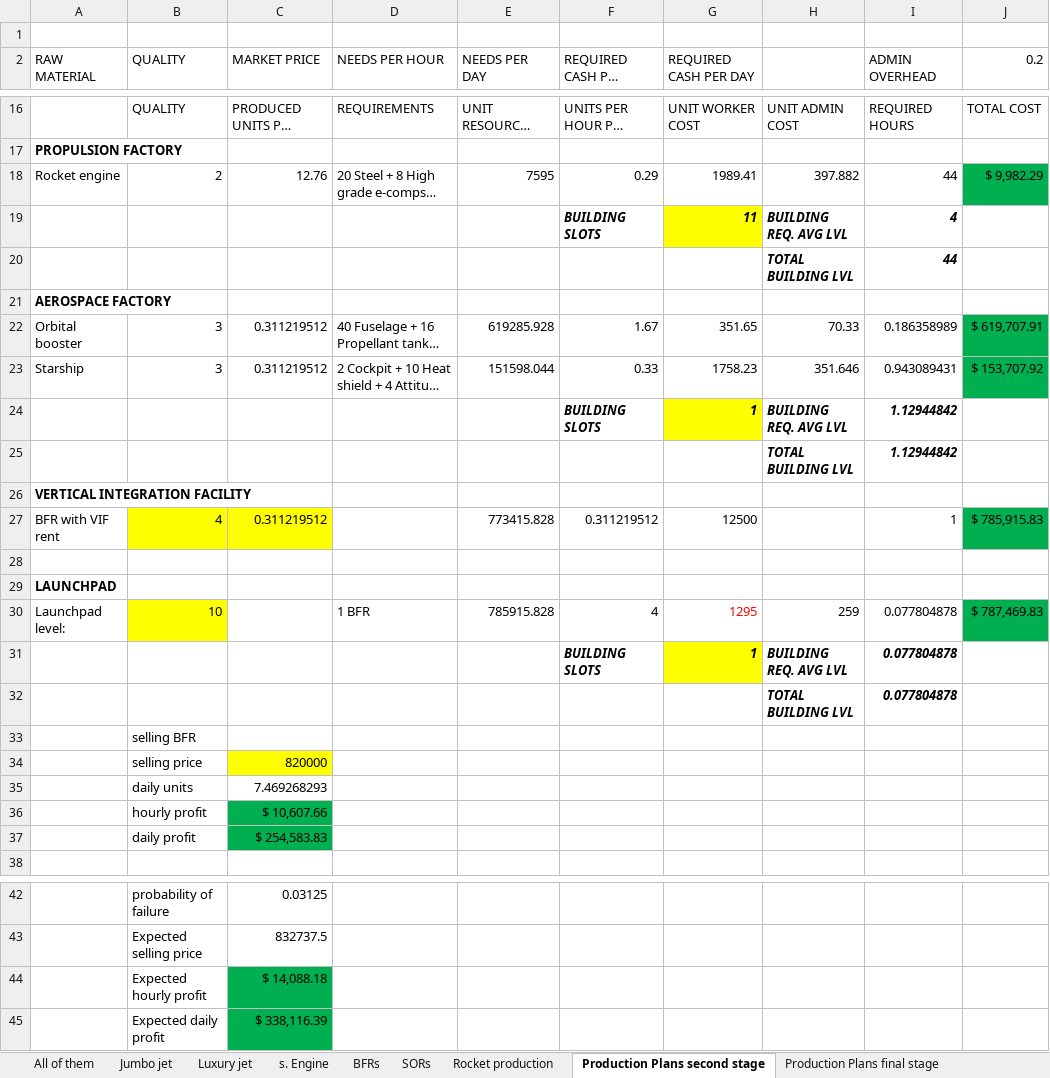
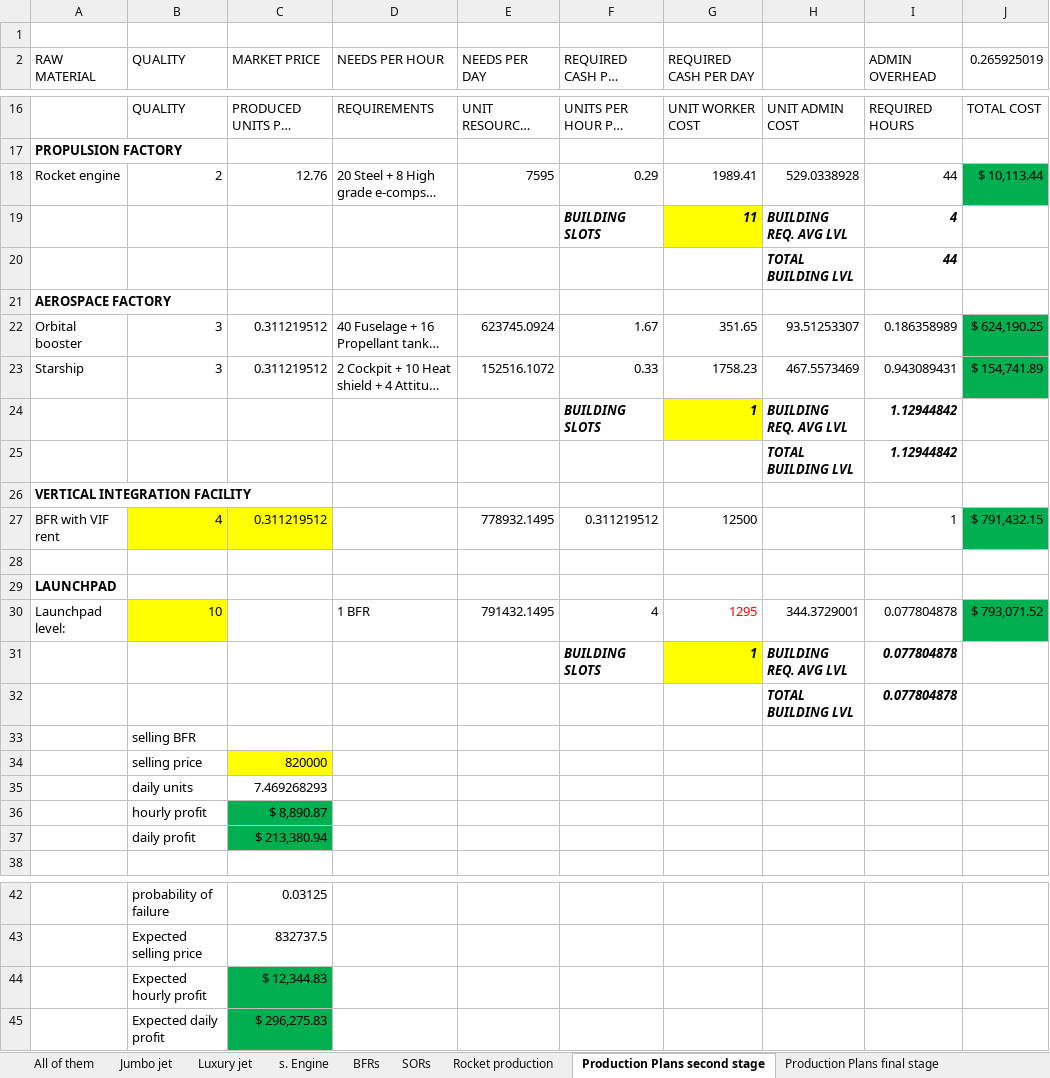
Before and after one commit to OscarFlores-IFi/SimCompanies, an Excel workbook: sim companies.xlsx, sheet Production Plans second stage, drawn as a sheet; only a part is shown, gaps mark what is left out; long unchanged cells end in …; values as stored, in another font and other column widths than the file's, no borders; conditional formats not drawn; the diff names each change by its address in the sheet, - before the commit and + after, or states it on an @@ line.

```diff
--- a/sim companies.xlsx (sheet Production Plans second stage)
+++ b/sim companies.xlsx (sheet Production Plans second stage)
-J2: 0.2
+J2: 0.265925019
-H18: 397.882
+H18: 529.0338928
-J18 (0.265925019): $ 9,982.29
+J18 (0.265925019): $ 10,113.44
-E22 (NEEDS PER DAY): 619285.928
+E22 (NEEDS PER DAY): 623745.0924
-H22: 70.33
+H22: 93.51253307
-J22 (0.265925019): $ 619,707.91
+J22 (0.265925019): $ 624,190.25
-E23 (NEEDS PER DAY): 151598.044
+E23 (NEEDS PER DAY): 152516.1072
-H23: 351.646
+H23: 467.5573469
-J23 (0.265925019): $ 153,707.92
+J23 (0.265925019): $ 154,741.89
-E27 (NEEDS PER DAY): 773415.828
+E27 (NEEDS PER DAY): 778932.1495
-J27 (0.265925019): $ 785,915.83
+J27 (0.265925019): $ 791,432.15
-E30 (NEEDS PER DAY): 785915.828
+E30 (NEEDS PER DAY): 791432.1495
-H30: 259
+H30: 344.3729001
-J30 (0.265925019): $ 787,469.83
+J30 (0.265925019): $ 793,071.52
-C36 (MARKET PRICE): $ 10,607.66
+C36 (MARKET PRICE): $ 8,890.87
-C37 (MARKET PRICE): $ 254,583.83
+C37 (MARKET PRICE): $ 213,380.94
-C44 (MARKET PRICE): $ 14,088.18
+C44 (MARKET PRICE): $ 12,344.83
-C45 (MARKET PRICE): $ 338,116.39
+C45 (MARKET PRICE): $ 296,275.83
```
Also changed, not shown: sheet Rocket production, sheet Production Plans final stage.
